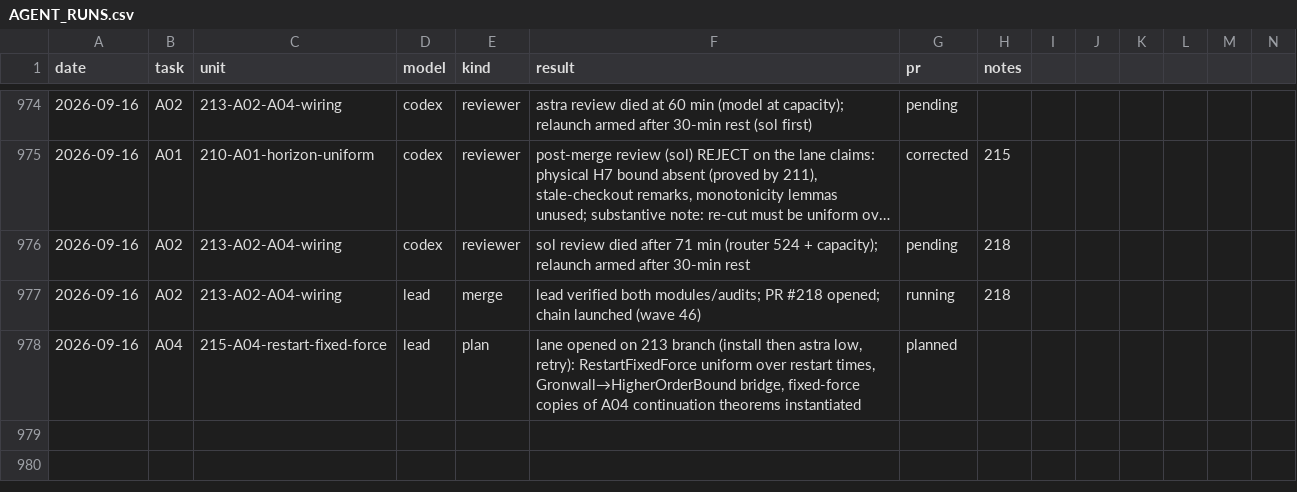
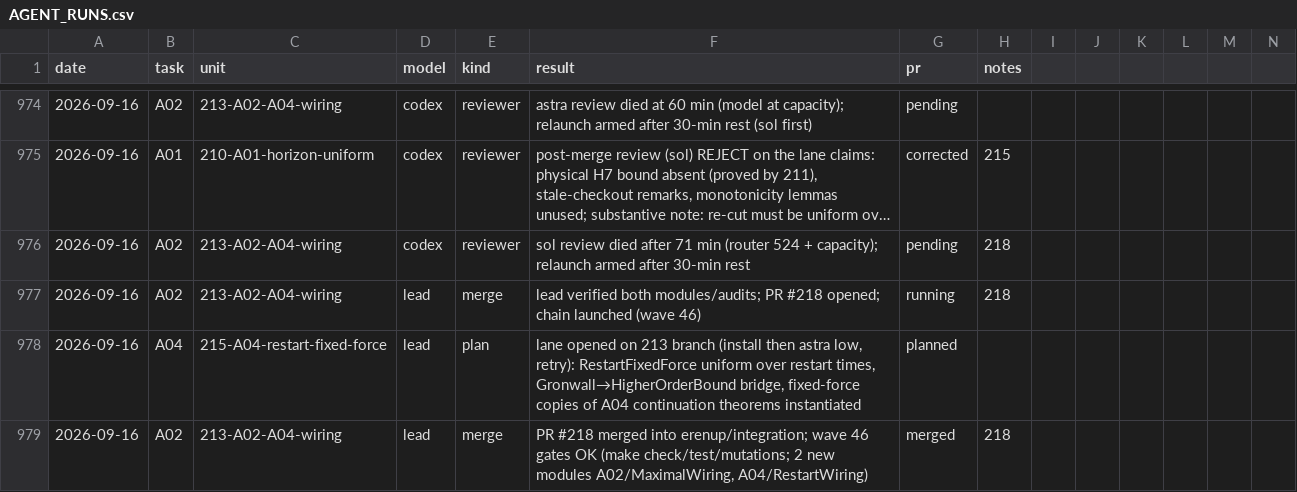
Before and after one commit to mathzhuonichi/blowup_density, a CSV file: logs/AGENT_RUNS.csv, drawn as a sheet; only a part is shown, gaps mark what is left out; long unchanged cells end in …; rows hold the shown columns only; the diff names each change by its address in the sheet, - before the commit and + after, or states it on an @@ line.

```diff
--- a/logs/AGENT_RUNS.csv
+++ b/logs/AGENT_RUNS.csv
+row 979: 2026-09-16 | A02 | 213-A02-A04-wiring | lead | merge | PR #218 merged into erenup/integration; wave 46 gates OK (make check/test/mutations; 2 new modules A02/MaximalWiring, A04/RestartWiring) | merged | 218
```
Also changed, not shown: 1 other file.
